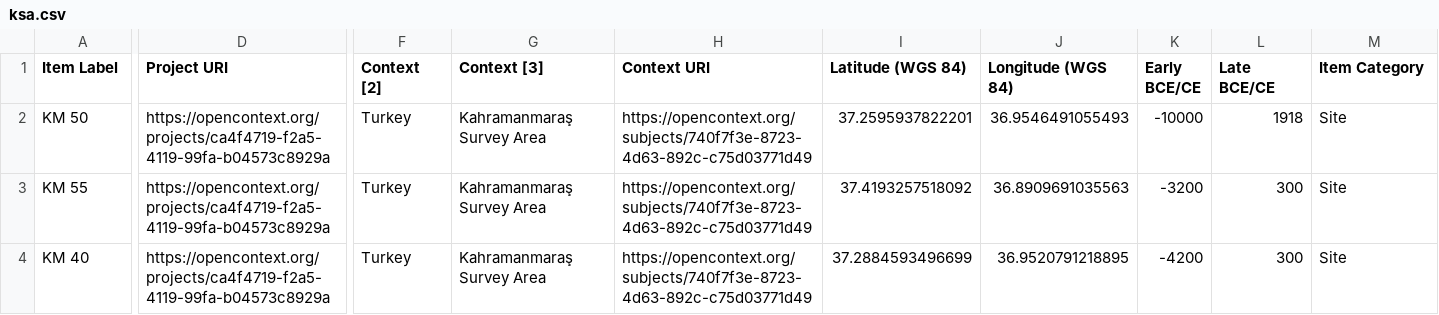
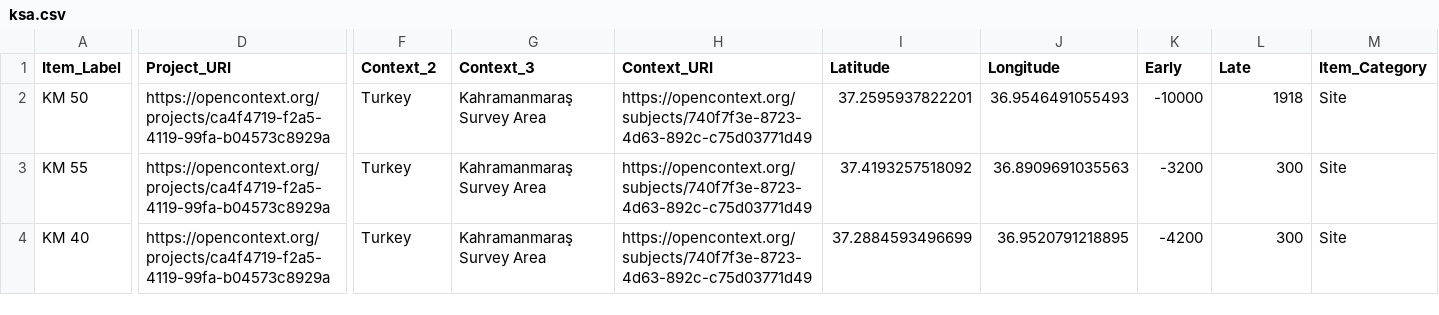
Before and after one commit to lad-sapienza/sCMS, a CSV file: static/data/ksa.csv, drawn as a sheet; only a part is shown, gaps mark what is left out; the diff covers the shown part only; the diff names each change by its address in the sheet, - before the commit and + after, or states it on an @@ line.

```diff
--- a/static/data/ksa.csv
+++ b/static/data/ksa.csv
-A1: Item Label
+A1: Item_Label
-D1: Project URI
+D1: Project_URI
-F1: Context [2]
+F1: Context_2
-G1: Context [3]
+G1: Context_3
-H1: Context URI
+H1: Context_URI
-I1: Latitude (WGS 84)
+I1: Latitude
-J1: Longitude (WGS 84)
+J1: Longitude
-K1: Early BCE/CE
+K1: Early
-L1: Late BCE/CE
+L1: Late
-M1: Item Category
+M1: Item_Category
```
Also changed, not shown: 25 edited cells elsewhere in this file, 3 other files.
